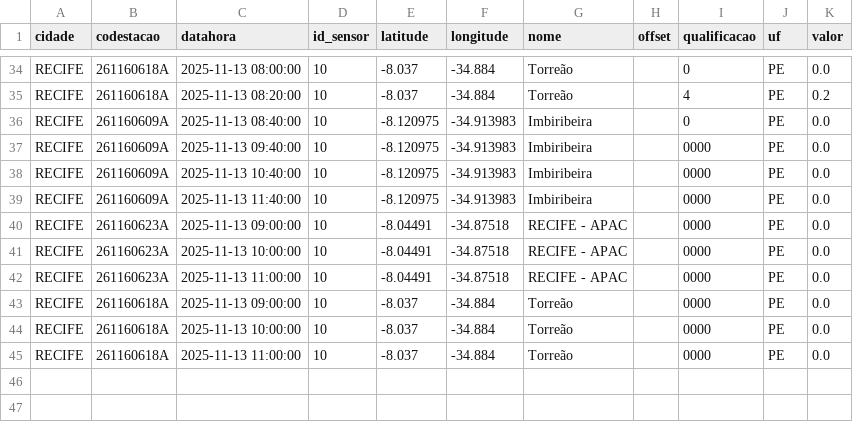
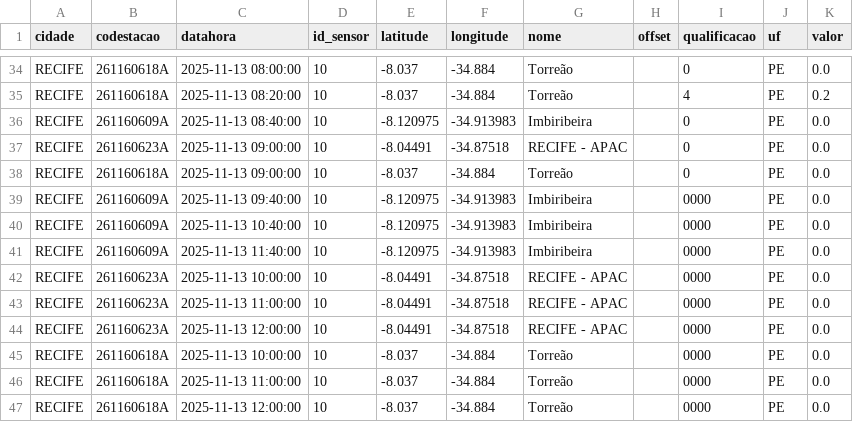
Before and after one commit to RafaellaB/risco-hoje, a CSV file: chuva_recife_2025-11-13.csv, drawn as a sheet; only a part is shown, gaps mark what is left out.

```diff
--- a/chuva_recife_2025-11-13.csv
+++ b/chuva_recife_2025-11-13.csv
@@ -36,2 +36,4 @@ RECIFE,261160618A,2025-11-13 08:20:00,10,-8.037,-34.884,Torreão,,4,PE,0.2
 RECIFE,261160609A,2025-11-13 08:40:00,10,-8.120975,-34.913983,Imbiribeira,,0,PE,0.0
+RECIFE,261160623A,2025-11-13 09:00:00,10,-8.04491,-34.87518,RECIFE - APAC,,0,PE,0.0
+RECIFE,261160618A,2025-11-13 09:00:00,10,-8.037,-34.884,Torreão,,0,PE,0.0
 RECIFE,261160609A,2025-11-13 09:40:00,10,-8.120975,-34.913983,Imbiribeira,,0000,PE,0.0
@@ -39,7 +41,7 @@ RECIFE,261160609A,2025-11-13 10:40:00,10,-8.120975,-34.913983,Imbiribeira,,0000,
 RECIFE,261160609A,2025-11-13 11:40:00,10,-8.120975,-34.913983,Imbiribeira,,0000,PE,0.0
-RECIFE,261160623A,2025-11-13 09:00:00,10,-8.04491,-34.87518,RECIFE - APAC,,0000,PE,0.0
 RECIFE,261160623A,2025-11-13 10:00:00,10,-8.04491,-34.87518,RECIFE - APAC,,0000,PE,0.0
 RECIFE,261160623A,2025-11-13 11:00:00,10,-8.04491,-34.87518,RECIFE - APAC,,0000,PE,0.0
-RECIFE,261160618A,2025-11-13 09:00:00,10,-8.037,-34.884,Torreão,,0000,PE,0.0
+RECIFE,261160623A,2025-11-13 12:00:00,10,-8.04491,-34.87518,RECIFE - APAC,,0000,PE,0.0
 RECIFE,261160618A,2025-11-13 10:00:00,10,-8.037,-34.884,Torreão,,0000,PE,0.0
 RECIFE,261160618A,2025-11-13 11:00:00,10,-8.037,-34.884,Torreão,,0000,PE,0.0
+RECIFE,261160618A,2025-11-13 12:00:00,10,-8.037,-34.884,Torreão,,0000,PE,0.0
```
